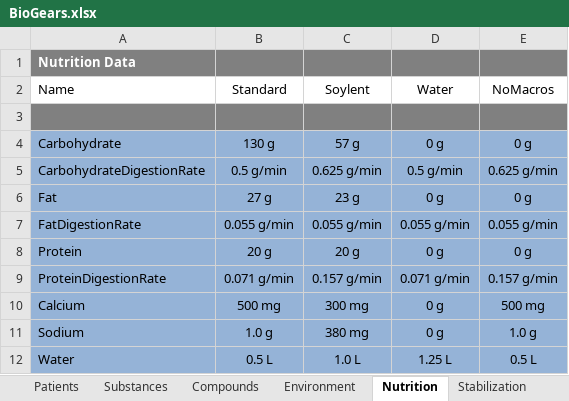
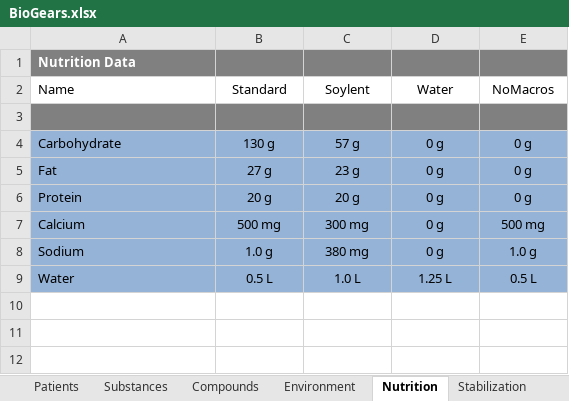
Before and after one commit to BioGearsEngine/core, an Excel workbook: share/data/BioGears.xlsx, sheet Nutrition, drawn as a sheet; values as stored, in another font and other column widths than the file's, no borders; the diff names each change by its address in the sheet, - before the commit and + after, or states it on an @@ line.

Commit message:
f/mmcdaniel-giCleanup: Update nutrition csv and regen nutrition data

```diff
--- a/share/data/BioGears.xlsx (sheet Nutrition)
+++ b/share/data/BioGears.xlsx (sheet Nutrition)
-row 5: CarbohydrateDigestionRate | 0.5 g/min | 0.625 g/min | 0.5 g/min | 0.625 g/min
-row 7: FatDigestionRate | 0.055 g/min | 0.055 g/min | 0.055 g/min | 0.055 g/min
-row 9: ProteinDigestionRate | 0.071 g/min | 0.157 g/min | 0.071 g/min | 0.157 g/min
```
Also changed, not shown: 6 other files.
